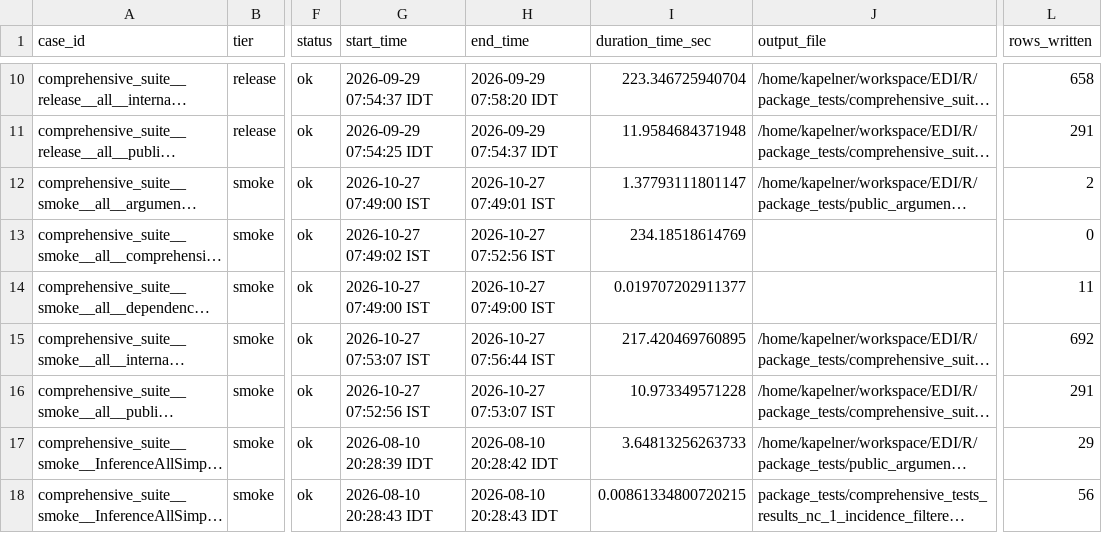
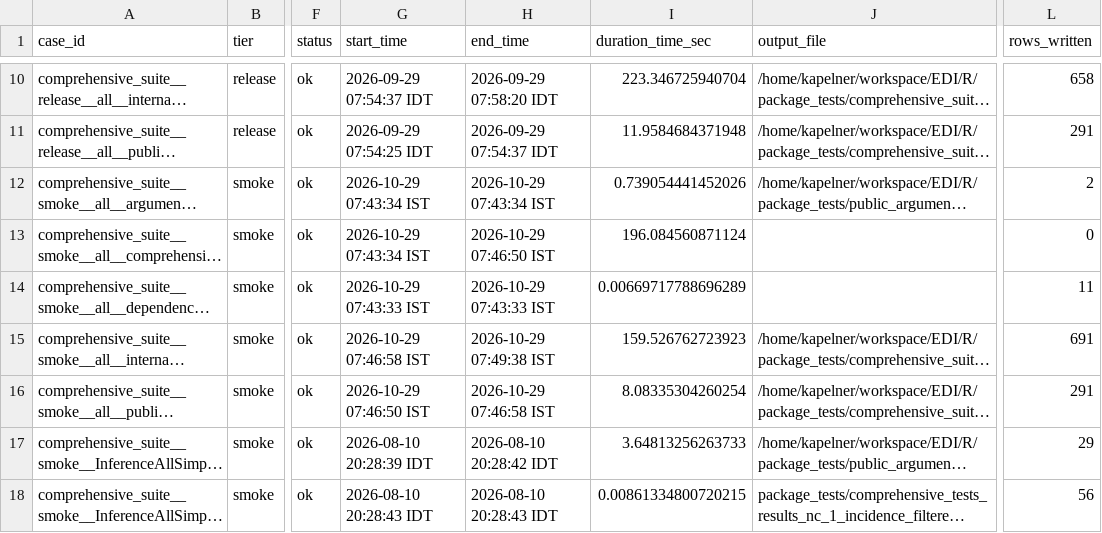
Before and after one commit to kapelner/EDI, a CSV file: R/package_tests/comprehensive_suite_results.csv, drawn as a sheet; only a part is shown, gaps mark what is left out; long unchanged cells end in …; the diff names each change by its address in the sheet, - before the commit and + after, or states it on an @@ line.

```diff
--- a/R/package_tests/comprehensive_suite_results.csv
+++ b/R/package_tests/comprehensive_suite_results.csv
-G12 (start_time): 2026-10-27 07:49:00 IST
+G12 (start_time): 2026-10-29 07:43:34 IST
-H12 (end_time): 2026-10-27 07:49:01 IST
+H12 (end_time): 2026-10-29 07:43:34 IST
-I12 (duration_time_sec): 1.37793111801147
+I12 (duration_time_sec): 0.739054441452026
-G13 (start_time): 2026-10-27 07:49:02 IST
+G13 (start_time): 2026-10-29 07:43:34 IST
-H13 (end_time): 2026-10-27 07:52:56 IST
+H13 (end_time): 2026-10-29 07:46:50 IST
-I13 (duration_time_sec): 234.18518614769
+I13 (duration_time_sec): 196.084560871124
-G14 (start_time): 2026-10-27 07:49:00 IST
+G14 (start_time): 2026-10-29 07:43:33 IST
-H14 (end_time): 2026-10-27 07:49:00 IST
+H14 (end_time): 2026-10-29 07:43:33 IST
-I14 (duration_time_sec): 0.019707202911377
+I14 (duration_time_sec): 0.00669717788696289
-G15 (start_time): 2026-10-27 07:53:07 IST
+G15 (start_time): 2026-10-29 07:46:58 IST
-H15 (end_time): 2026-10-27 07:56:44 IST
+H15 (end_time): 2026-10-29 07:49:38 IST
-I15 (duration_time_sec): 217.420469760895
+I15 (duration_time_sec): 159.526762723923
-L15 (rows_written): 692
+L15 (rows_written): 691
-G16 (start_time): 2026-10-27 07:52:56 IST
+G16 (start_time): 2026-10-29 07:46:50 IST
-H16 (end_time): 2026-10-27 07:53:07 IST
+H16 (end_time): 2026-10-29 07:46:58 IST
-I16 (duration_time_sec): 10.973349571228
+I16 (duration_time_sec): 8.08335304260254
```
Also changed, not shown: R/package_tests/comprehensive_suite_slowest_cases.csv, R/package_tests/comprehensive_suite_workflow_coverage.csv, 14 other files.
